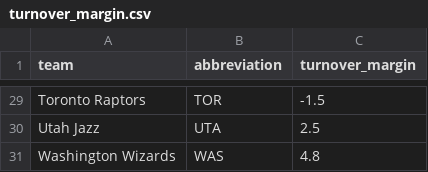
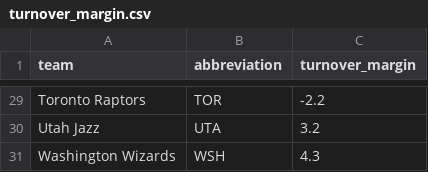
Before and after one commit to ceddto100/Kelly-s-Criterion-calculator, a CSV file: stats/turnover_margin.csv, drawn as a sheet; only a part is shown, gaps mark what is left out; the diff covers the shown part only.

Commit message:
Update turnover_margin.csv

```diff
--- a/stats/turnover_margin.csv
+++ b/stats/turnover_margin.csv
@@ -29,3 +29,3 @@
-"Toronto Raptors","TOR",-1.5
-"Utah Jazz","UTA",2.5
-"Washington Wizards","WAS",4.8
+"Toronto Raptors","TOR",-2.2
+"Utah Jazz","UTA",3.2
+"Washington Wizards","WSH",4.3
```
Also changed, not shown: 30 edited cells elsewhere in this file.
